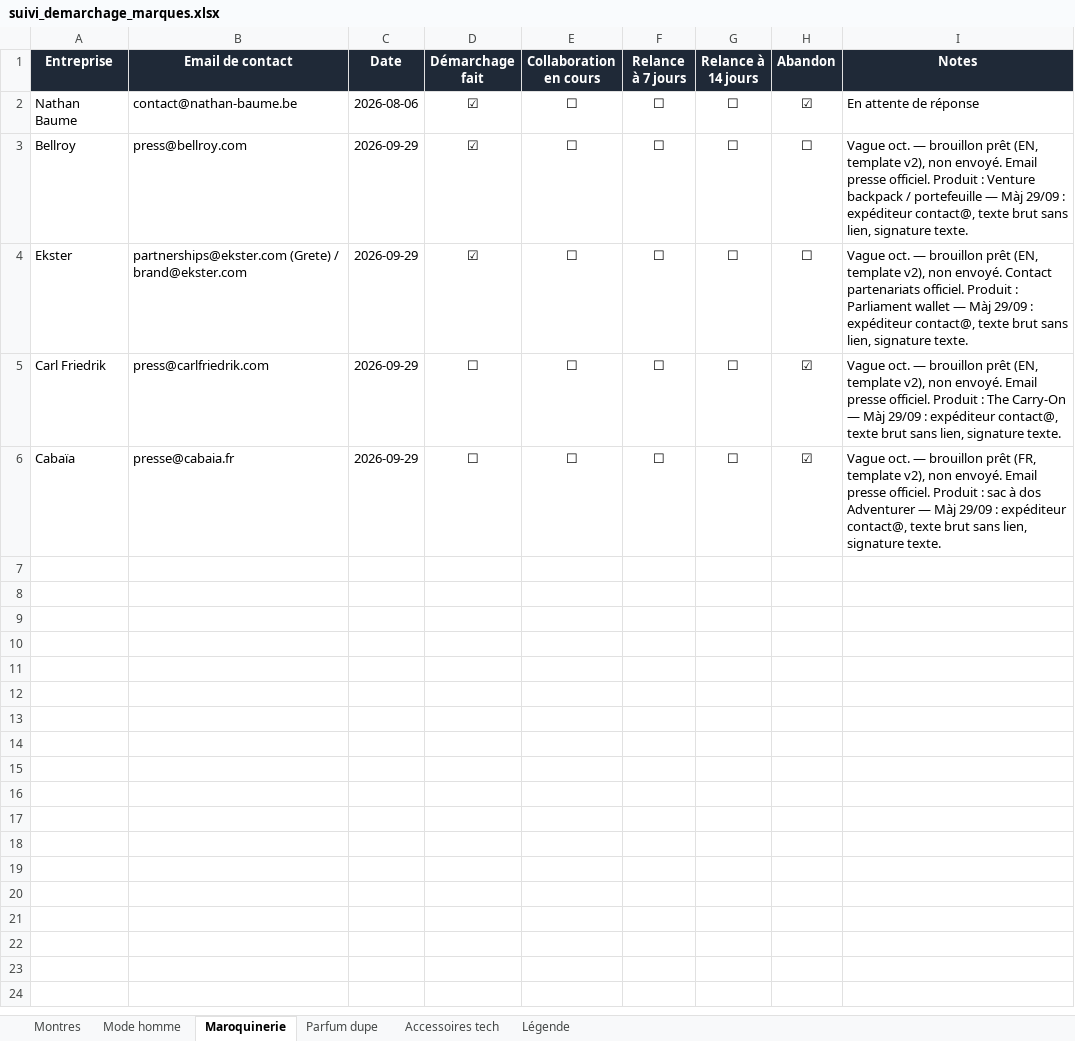
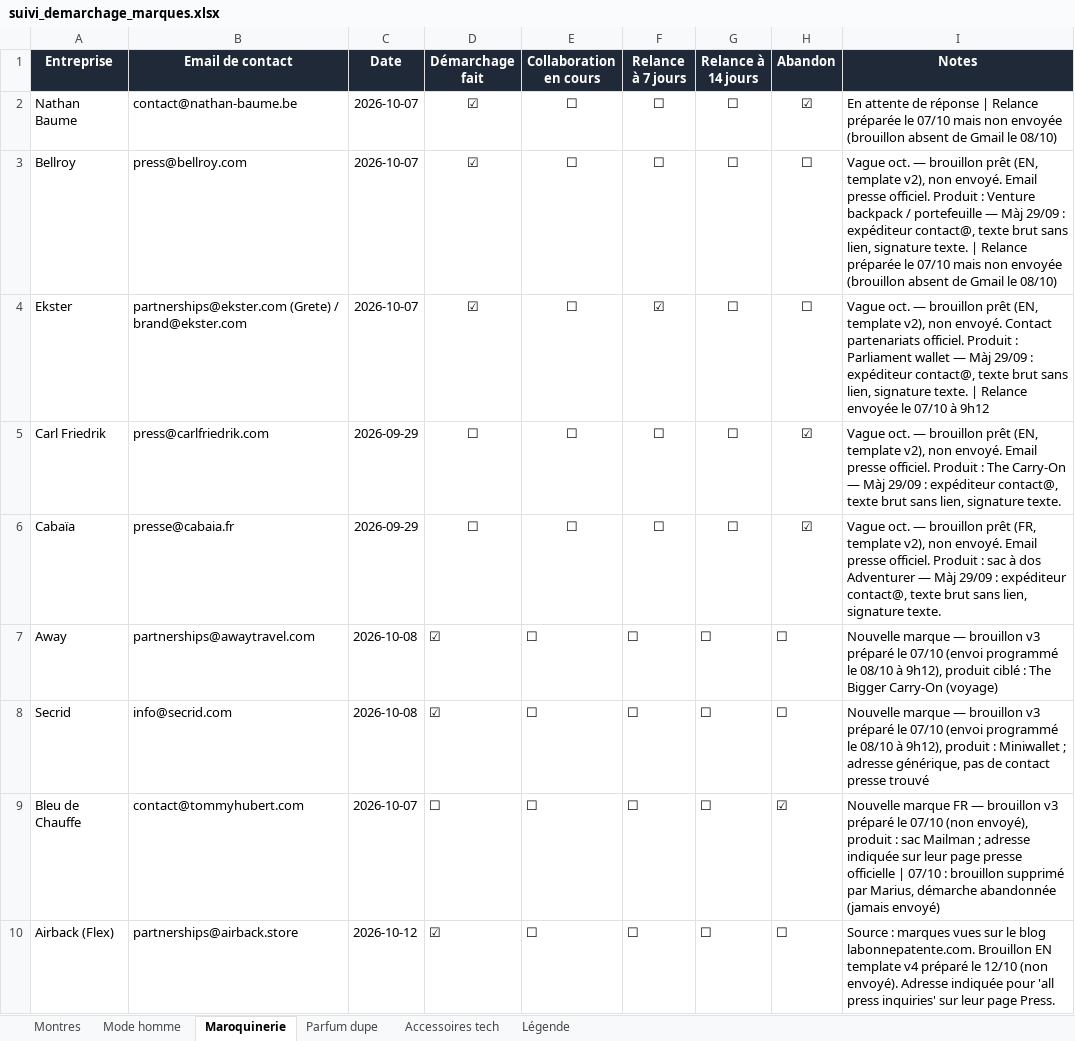
Before and after one commit to mariusmasoch-afk/les-heures-flaneuses, an Excel workbook: suivi_demarchage_marques.xlsx, sheet Maroquinerie, drawn as a sheet; values as stored, in another font and other column widths than the file's, no borders; the diff names each change by its address in the sheet, - before the commit and + after, or states it on an @@ line.

```diff
--- a/suivi_demarchage_marques.xlsx (sheet Maroquinerie)
+++ b/suivi_demarchage_marques.xlsx (sheet Maroquinerie)
-C2 (Date): 2026-08-06
+C2 (Date): 2026-10-07
-I2 (Notes): …de réponse
+I2 (Notes): …de réponse | Relance préparée le 07/10 mais non envoyée (brouillon absent de Gmail le 08/10)
-C3:C4 (Date): 2026-09-29
+C3:C4 (Date): 2026-10-07
-I3 (Notes): …signature texte.
+I3 (Notes): …signature texte. | Relance préparée le 07/10 mais non envoyée (brouillon absent de Gmail le 08/10)
-F4 (Relance à 7 jours): ☐
+F4 (Relance à 7 jours): ☑
-I4 (Notes): …signature texte.
+I4 (Notes): …signature texte. | Relance envoyée le 07/10 à 9h12
+row 7: Away | partnerships@awaytravel.com | 2026-10-08 | ☑ | ☐ | ☐ | ☐ | ☐ | Nouvelle marque — brouillon v3 préparé le 07/10 (envoi programmé le 08/10 à 9h12), produit ciblé : The Bigger Carry-On (voyage)
+row 8: Secrid | info@secrid.com | 2026-10-08 | ☑ | ☐ | ☐ | ☐ | ☐ | Nouvelle marque — brouillon v3 préparé le 07/10 (envoi programmé le 08/10 à 9h12), produit : Miniwallet ; adresse générique, pas de contact presse trouvé
+row 9: Bleu de Chauffe | contact@tommyhubert.com | 2026-10-07 | ☐ | ☐ | ☐ | ☐ | ☑ | Nouvelle marque FR — brouillon v3 préparé le 07/10 (non envoyé), produit : sac Mailman ; adresse indiquée sur leur page presse officielle | 07/10 : brouillon supprimé par Marius, démarche abandonnée (jamais envoyé)
+row 10: Airback (Flex) | partnerships@airback.store | 2026-10-12 | ☑ | ☐ | ☐ | ☐ | ☐ | Source : marques vues sur le blog labonnepatente.com. Brouillon EN template v4 préparé le 12/10 (non envoyé). Adresse indiquée pour 'all press inquiries' sur leur page Press.
```
Also changed, not shown: sheet Accessoires tech, sheet Montres, sheet Mode homme, sheet Parfum dupe, 2 other files.
